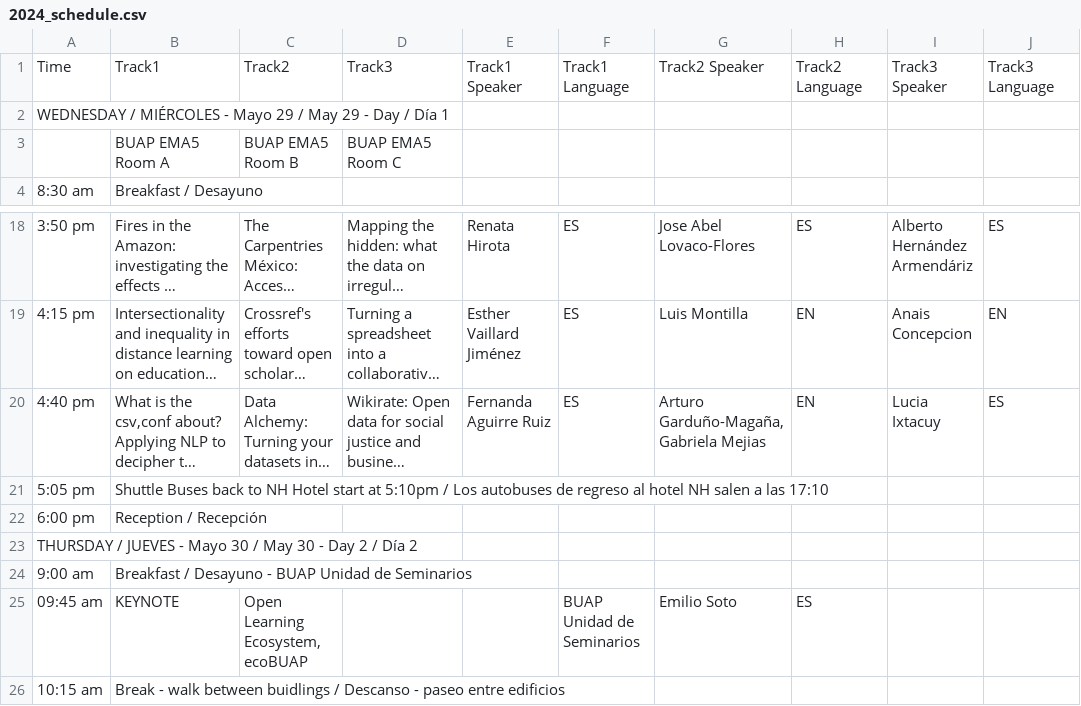
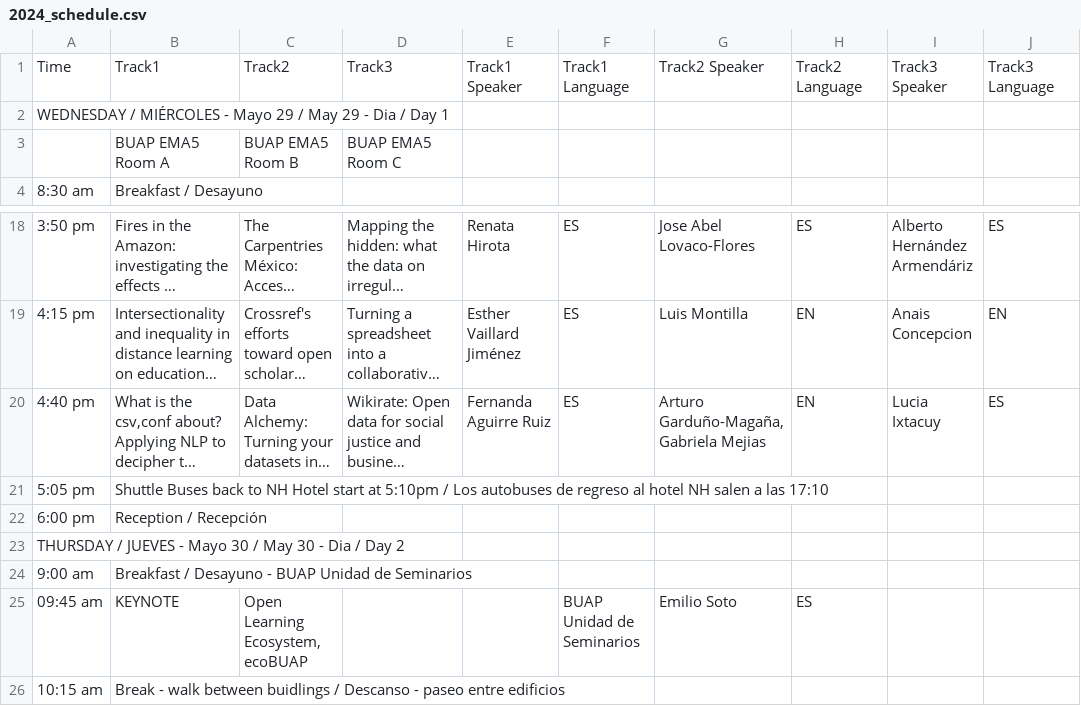
Before and after one commit to maxogden/csvconf.com, a CSV file: _data/2024_schedule.csv, drawn as a sheet; only a part is shown, gaps mark what is left out; long unchanged cells end in …; the diff names each change by its address in the sheet, - before the commit and + after, or states it on an @@ line.

Commit message:
Update 2024_schedule.csv

```diff
--- a/_data/2024_schedule.csv
+++ b/_data/2024_schedule.csv
-A2: …29 - Day / Día 1
+A2: …29 - Dia / Day 1
-A23: …30 - Day 2 / Día 2
+A23: …30 - Dia / Day 2
```
